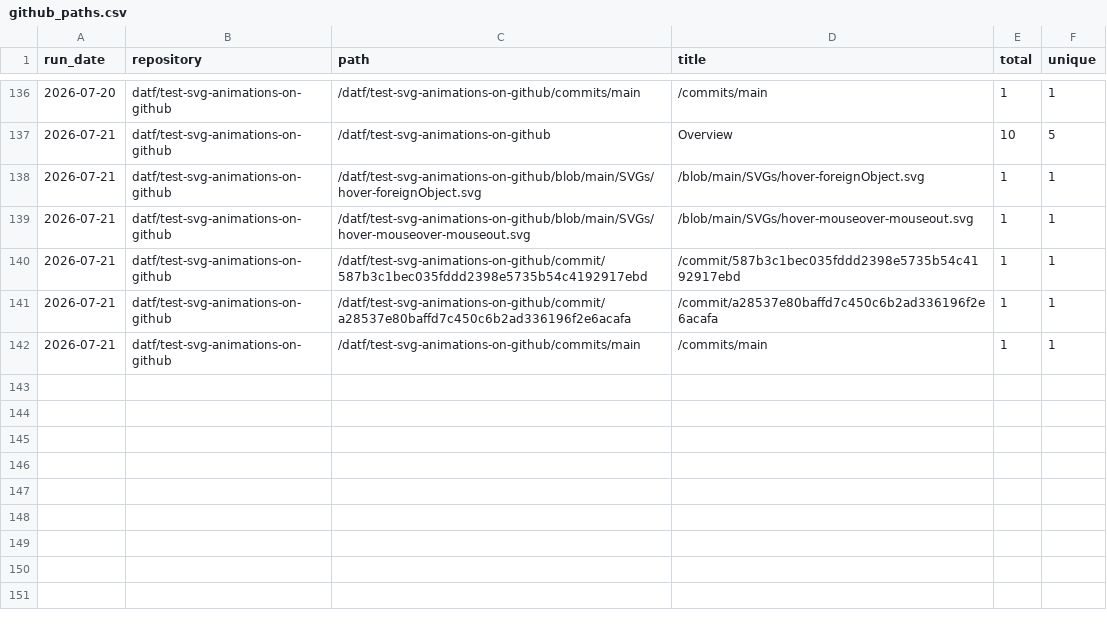
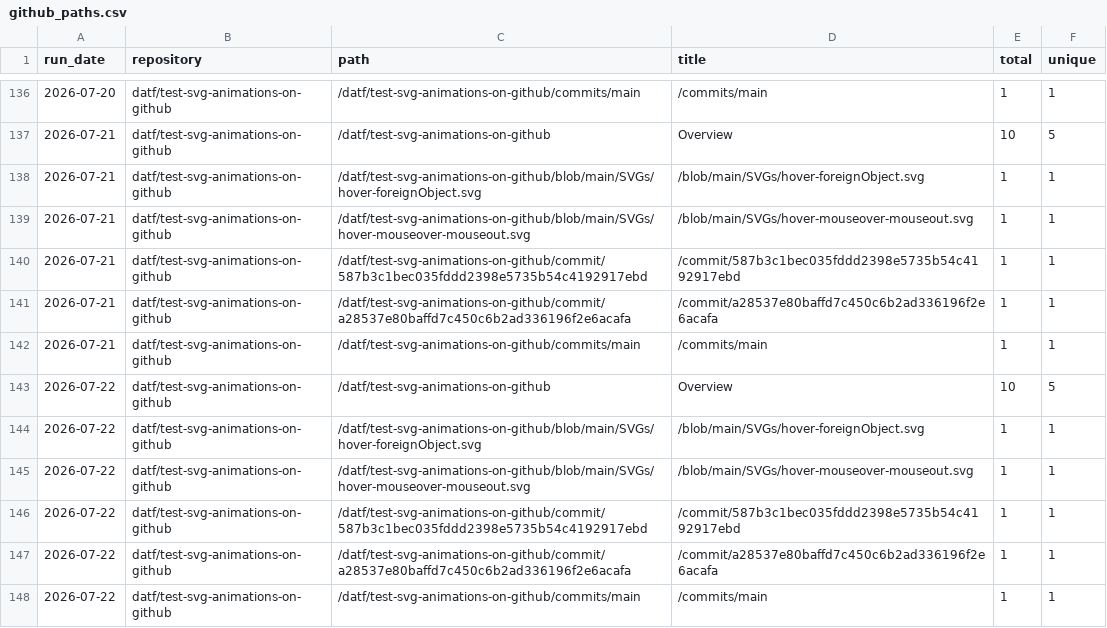
Before and after one commit to datf/datf, a CSV file: data/github_paths.csv, drawn as a sheet; only a part is shown, gaps mark what is left out.

```diff
--- a/data/github_paths.csv
+++ b/data/github_paths.csv
@@ -142 +142,7 @@ run_date,repository,path,title,total,unique
 2026-07-21,datf/test-svg-animations-on-github,/datf/test-svg-animations-on-github/commits/main,/commits/main,1,1
+2026-07-22,datf/test-svg-animations-on-github,/datf/test-svg-animations-on-github,Overview,10,5
+2026-07-22,datf/test-svg-animations-on-github,/datf/test-svg-animations-on-github/blob/main/SVGs/hover-foreignObject.svg,/blob/main/SVGs/hover-foreignObject.svg,1,1
+2026-07-22,datf/test-svg-animations-on-github,/datf/test-svg-animations-on-github/blob/main/SVGs/hover-mouseover-mouseout.svg,/blob/main/SVGs/hover-mouseover-mouseout.svg,1,1
+2026-07-22,datf/test-svg-animations-on-github,/datf/test-svg-animations-on-github/commit/587b3c1bec035fddd2398e5735b54c4192917ebd,/commit/587b3c1bec035fddd2398e5735b54c4192917ebd,1,1
+2026-07-22,datf/test-svg-animations-on-github,/datf/test-svg-animations-on-github/commit/a28537e80baffd7c450c6b2ad336196f2e6acafa,/commit/a28537e80baffd7c450c6b2ad336196f2e6acafa,1,1
+2026-07-22,datf/test-svg-animations-on-github,/datf/test-svg-animations-on-github/commits/main,/commits/main,1,1
```
Also changed, not shown: data/github_referrers.csv, data/github_traffic.csv.
